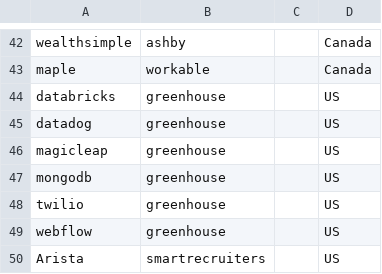
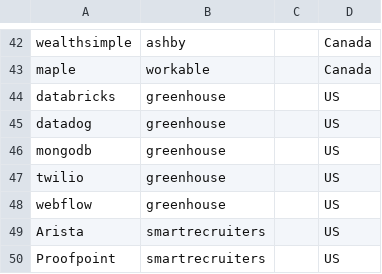
Before and after one commit to clarmso/job-board-crawler, a CSV file: companies.csv, drawn as a sheet; only a part is shown, gaps mark what is left out; the shorter side is filled out with more unchanged rows.

```diff
--- a/companies.csv
+++ b/companies.csv
@@ -45,3 +45,2 @@ databricks,greenhouse,,US
 datadog,greenhouse,,US
-magicleap,greenhouse,,US
 mongodb,greenhouse,,US
```
